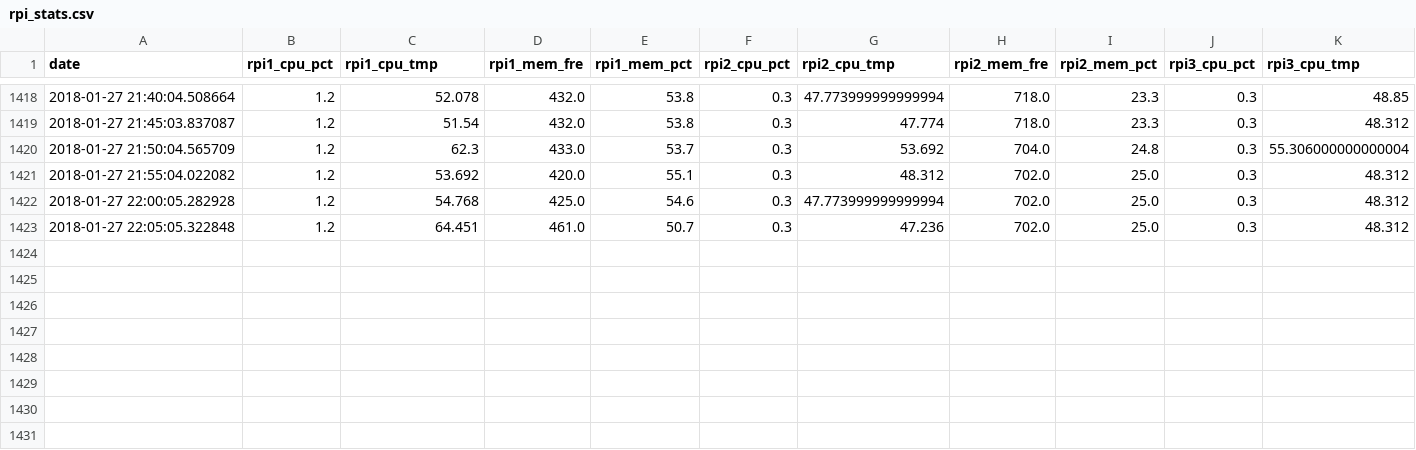
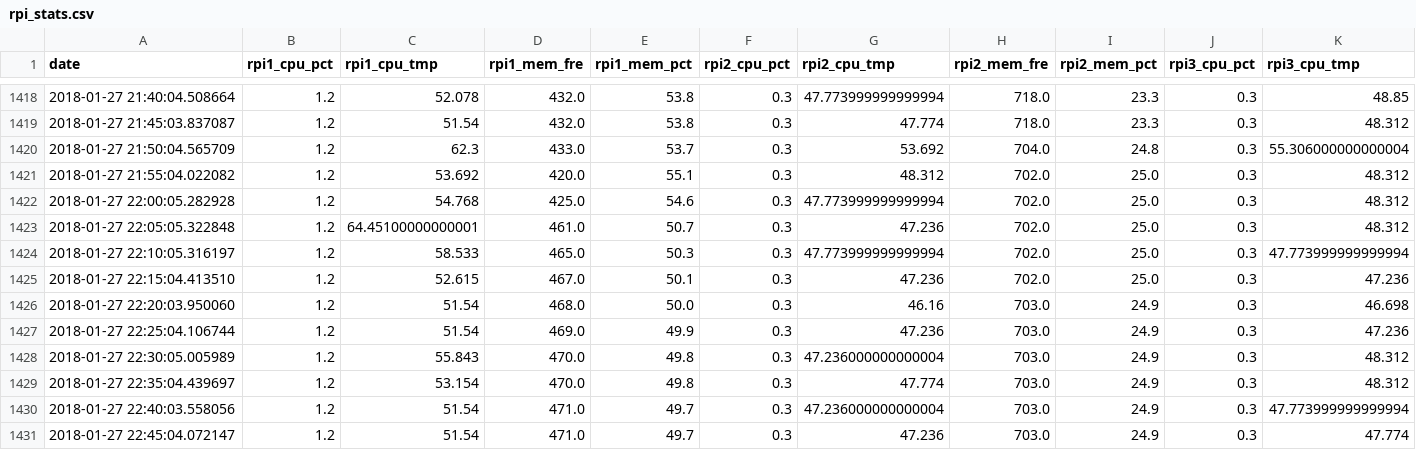
Before and after one commit to JestonBlu/Pi-Cluster, a CSV file: data/rpi_stats.csv, drawn as a sheet; only a part is shown, gaps mark what is left out; rows hold the shown columns only; the diff names each change by its address in the sheet, - before the commit and + after, or states it on an @@ line.

```diff
--- a/data/rpi_stats.csv
+++ b/data/rpi_stats.csv
-C1423 (rpi1_cpu_tmp): 64.451
+C1423 (rpi1_cpu_tmp): 64.45100000000001
+row 1424: 2018-01-27 22:10:05.316197 | 1.2 | 58.533 | 465.0 | 50.3 | 0.3 | 47.773999999999994 | 702.0 | 25.0 | 0.3 | 47.773999999999994
+row 1425: 2018-01-27 22:15:04.413510 | 1.2 | 52.615 | 467.0 | 50.1 | 0.3 | 47.236 | 702.0 | 25.0 | 0.3 | 47.236
+row 1426: 2018-01-27 22:20:03.950060 | 1.2 | 51.54 | 468.0 | 50.0 | 0.3 | 46.16 | 703.0 | 24.9 | 0.3 | 46.698
+row 1427: 2018-01-27 22:25:04.106744 | 1.2 | 51.54 | 469.0 | 49.9 | 0.3 | 47.236 | 703.0 | 24.9 | 0.3 | 47.236
+row 1428: 2018-01-27 22:30:05.005989 | 1.2 | 55.843 | 470.0 | 49.8 | 0.3 | 47.236000000000004 | 703.0 | 24.9 | 0.3 | 48.312
+row 1429: 2018-01-27 22:35:04.439697 | 1.2 | 53.154 | 470.0 | 49.8 | 0.3 | 47.774 | 703.0 | 24.9 | 0.3 | 48.312
+row 1430: 2018-01-27 22:40:03.558056 | 1.2 | 51.54 | 471.0 | 49.7 | 0.3 | 47.236000000000004 | 703.0 | 24.9 | 0.3 | 47.773999999999994
+row 1431: 2018-01-27 22:45:04.072147 | 1.2 | 51.54 | 471.0 | 49.7 | 0.3 | 47.236 | 703.0 | 24.9 | 0.3 | 47.774
```
Also changed, not shown: 1 other file.
